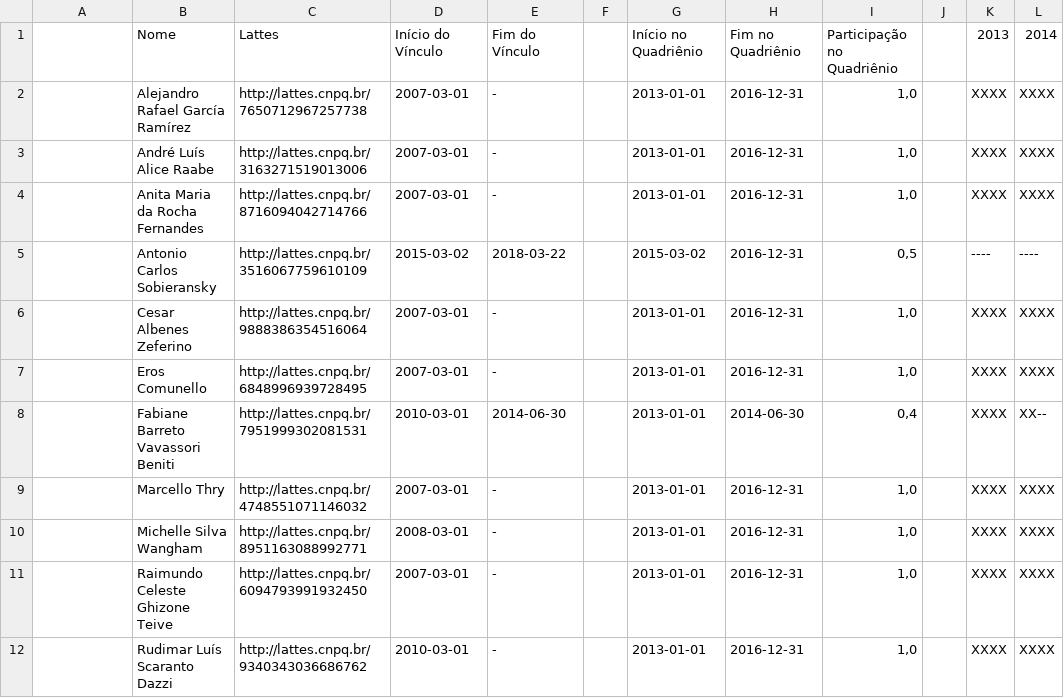
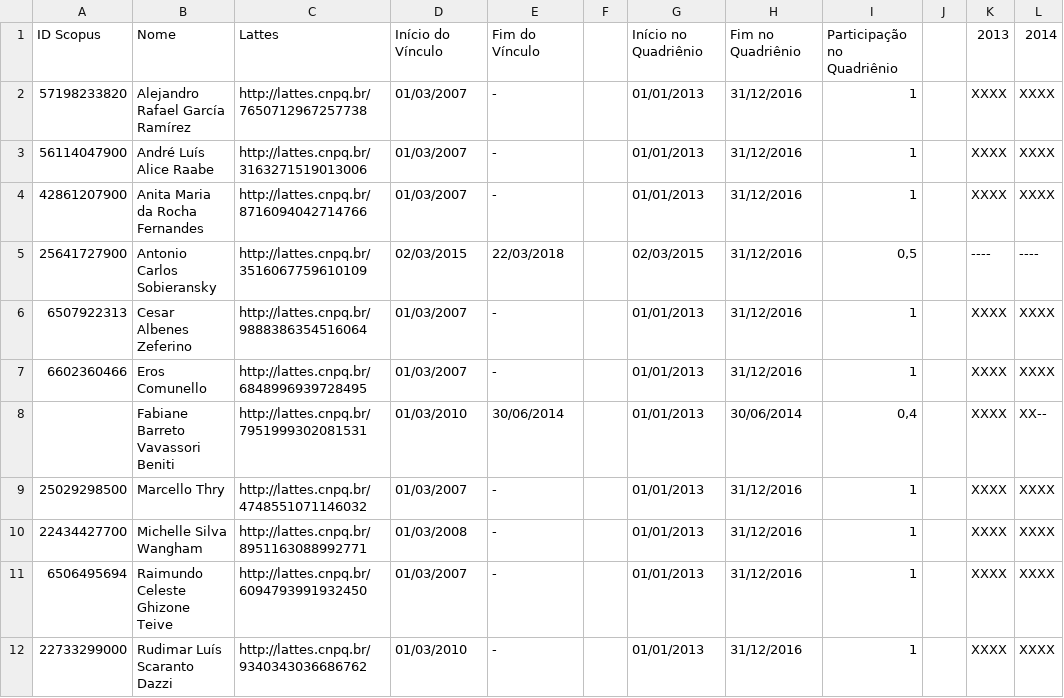
Before and after one commit to ellenjkr/LattesQualis, a CSV file: lattes_qualis/Arquivos UNIVALI 2013-2016/Professores.CSV, drawn as a sheet; only a part is shown; the diff names each change by its address in the sheet, - before the commit and + after, or states it on an @@ line.

Commit message:
Convert citations to int and remove '-' from column

```diff
--- a/lattes_qualis/Arquivos UNIVALI 2013-2016/Professores.CSV
+++ b/lattes_qualis/Arquivos UNIVALI 2013-2016/Professores.CSV
-A1: (empty)
+A1: ID Scopus
-A2: (empty)
+A2: 57198233820
-D2:D4: 2007-03-01
+D2:D4: 01/03/2007
-G2:G4: 2013-01-01
+G2:G4: 01/01/2013
-H2:H7: 2016-12-31
+H2:H7: 31/12/2016
-I2:I4: 1,0
+I2:I4: 1
-A3: (empty)
+A3: 56114047900
-A4: (empty)
+A4: 42861207900
-A5: (empty)
+A5: 25641727900
-D5: 2015-03-02
+D5: 02/03/2015
-E5: 2018-03-22
+E5: 22/03/2018
-G5: 2015-03-02
+G5: 02/03/2015
-A6: (empty)
+A6: 6507922313
-D6:D7: 2007-03-01
+D6:D7: 01/03/2007
-G6:G12: 2013-01-01
+G6:G12: 01/01/2013
-I6:I7: 1,0
+I6:I7: 1
-A7: (empty)
+A7: 6602360466
-D8: 2010-03-01
+D8: 01/03/2010
-E8: 2014-06-30
+E8: 30/06/2014
-H8: 2014-06-30
+H8: 30/06/2014
-A9: (empty)
+A9: 25029298500
-D9: 2007-03-01
+D9: 01/03/2007
-H9:H12: 2016-12-31
+H9:H12: 31/12/2016
-I9:I12: 1,0
+I9:I12: 1
-A10: (empty)
+A10: 22434427700
-D10: 2008-03-01
+D10: 01/03/2008
-A11: (empty)
+A11: 6506495694
-D11: 2007-03-01
+D11: 01/03/2007
-A12: (empty)
+A12: 22733299000
-D12: 2010-03-01
+D12: 01/03/2010
```
Also changed, not shown: lattes_qualis/Arquivos UNIVALI 2017-2020/Professores.CSV, 15 other files.
